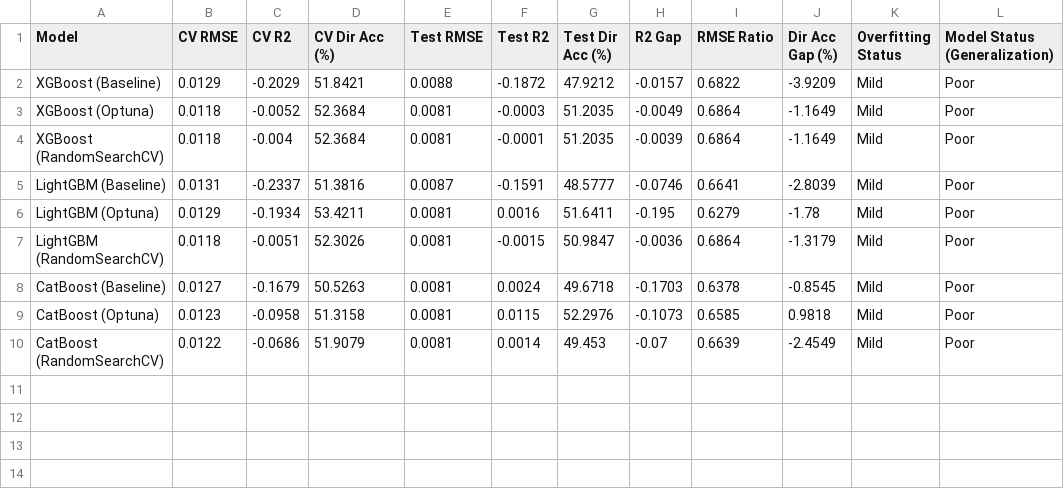
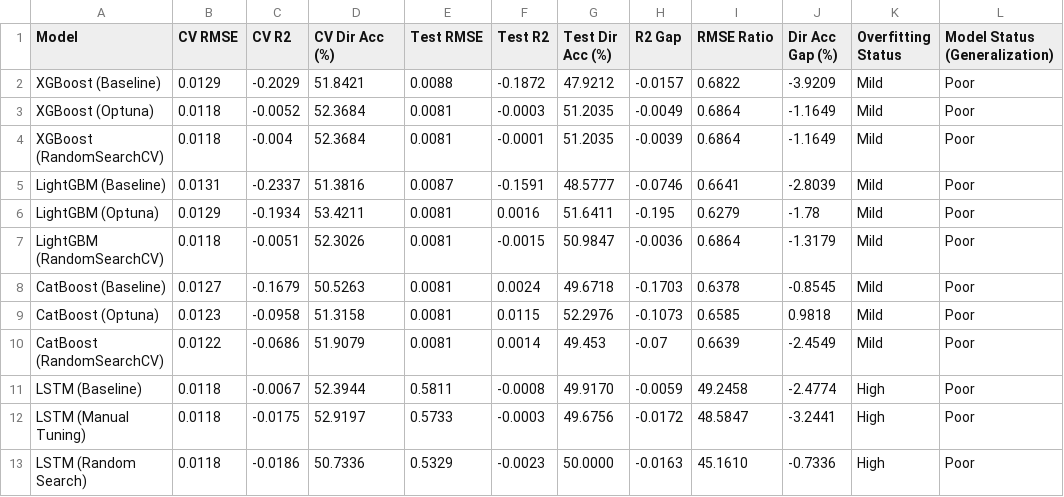
Before and after one commit to tshihab07/gold-price-forecasting, a CSV file: artifacts/ModelPerformance/AllModel_OverfittingAnalysis.csv, drawn as a sheet; the diff names each change by its address in the sheet, - before the commit and + after, or states it on an @@ line.

Commit message:
analysis: extend overfitting analysis with LSTM model evaluation

```diff
--- a/artifacts/ModelPerformance/AllModel_OverfittingAnalysis.csv
+++ b/artifacts/ModelPerformance/AllModel_OverfittingAnalysis.csv
+row 11: LSTM (Baseline) | 0.0118 | -0.0067 | 52.3944 | 0.5811 | -0.0008 | 49.9170 | -0.0059 | 49.2458 | -2.4774 | High | Poor
+row 12: LSTM (Manual Tuning) | 0.0118 | -0.0175 | 52.9197 | 0.5733 | -0.0003 | 49.6756 | -0.0172 | 48.5847 | -3.2441 | High | Poor
+row 13: LSTM (Random Search) | 0.0118 | -0.0186 | 50.7336 | 0.5329 | -0.0023 | 50.0000 | -0.0163 | 45.1610 | -0.7336 | High | Poor
```
